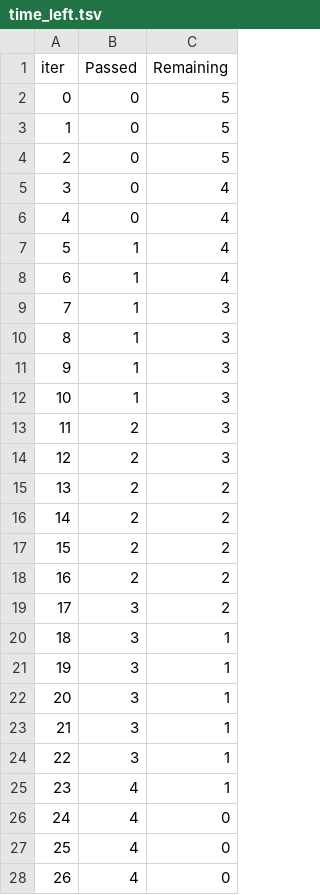
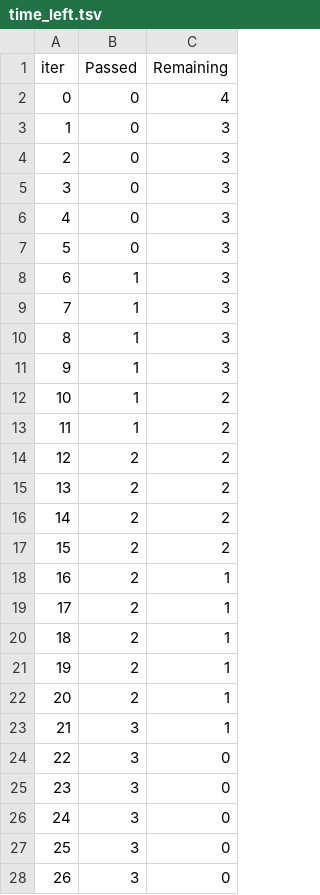
Before and after one commit to RobertoCarlosG/Sports-predictions, a TSV file: backend/catboost_info/time_left.tsv, drawn as a sheet; only a part is shown; the diff covers the shown part only.

```diff
--- a/backend/catboost_info/time_left.tsv
+++ b/backend/catboost_info/time_left.tsv
@@ -1,9 +1,9 @@
 iter	Passed	Remaining
-0	0	5
-1	0	5
-2	0	5
-3	0	4
-4	0	4
-5	1	4
-6	1	4
+0	0	4
+1	0	3
+2	0	3
+3	0	3
+4	0	3
+5	0	3
+6	1	3
 7	1	3
@@ -11,5 +11,5 @@ iter	Passed	Remaining
 9	1	3
-10	1	3
-11	2	3
-12	2	3
+10	1	2
+11	1	2
+12	2	2
 13	2	2
@@ -17,12 +17,12 @@ iter	Passed	Remaining
 15	2	2
-16	2	2
-17	3	2
-18	3	1
-19	3	1
-20	3	1
+16	2	1
+17	2	1
+18	2	1
+19	2	1
+20	2	1
 21	3	1
-22	3	1
-23	4	1
-24	4	0
-25	4	0
-26	4	0
+22	3	0
+23	3	0
+24	3	0
+25	3	0
+26	3	0
```
Also changed, not shown: 3 edited cells elsewhere in this file, 25 other files.
